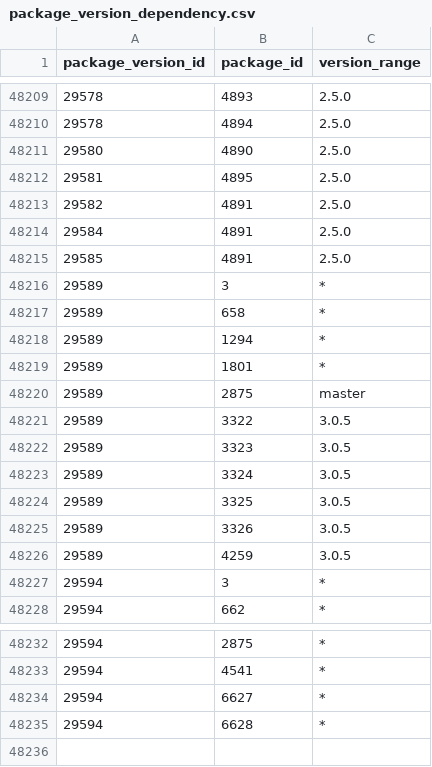
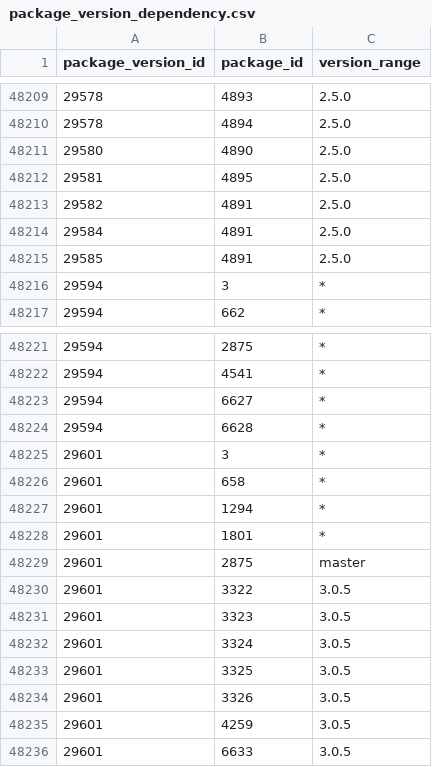
Before and after one commit to SoftwareNetwork/database, a CSV file: package_version_dependency.csv, drawn as a sheet; only a part is shown, gaps mark what is left out; removed rows and columns are numbered as before the commit, all else as after; the diff names each change by its address in the sheet, - before the commit and + after, or states it on an @@ line.

```diff
--- a/package_version_dependency.csv
+++ b/package_version_dependency.csv
-row 48216: 29589 | 3 | *
-row 48217: 29589 | 658 | *
-row 48218: 29589 | 1294 | *
-row 48219: 29589 | 1801 | *
-row 48220: 29589 | 2875 | master
-row 48221: 29589 | 3322 | 3.0.5
-row 48222: 29589 | 3323 | 3.0.5
-row 48223: 29589 | 3324 | 3.0.5
-row 48224: 29589 | 3325 | 3.0.5
-row 48225: 29589 | 3326 | 3.0.5
-row 48226: 29589 | 4259 | 3.0.5
+row 48225: 29601 | 3 | *
+row 48226: 29601 | 658 | *
+row 48227: 29601 | 1294 | *
+row 48228: 29601 | 1801 | *
+row 48229: 29601 | 2875 | master
+row 48230: 29601 | 3322 | 3.0.5
+row 48231: 29601 | 3323 | 3.0.5
+row 48232: 29601 | 3324 | 3.0.5
+row 48233: 29601 | 3325 | 3.0.5
+row 48234: 29601 | 3326 | 3.0.5
+row 48235: 29601 | 4259 | 3.0.5
+row 48236: 29601 | 6633 | 3.0.5
```
Also changed, not shown: package.csv, 2 other files.
